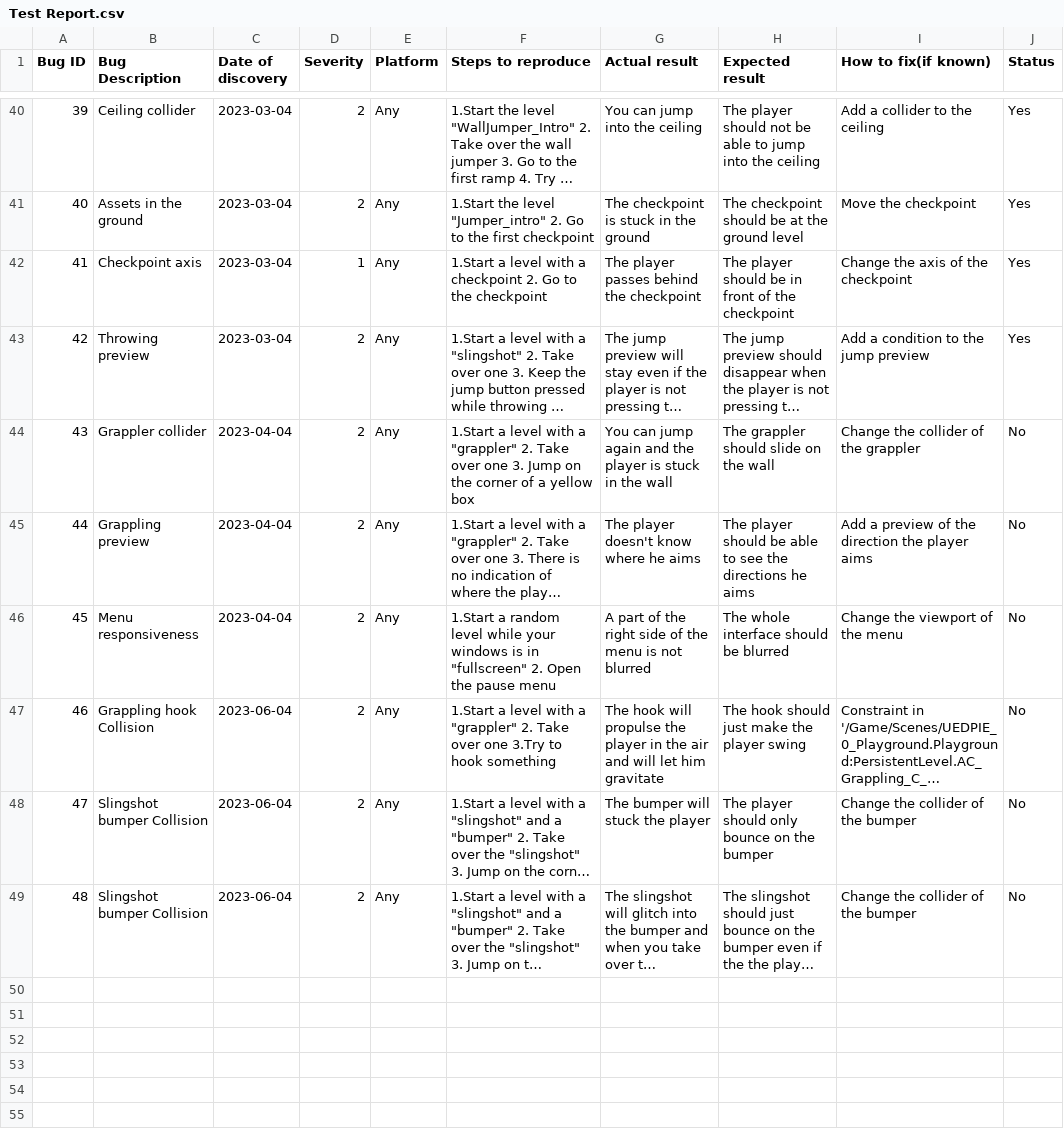
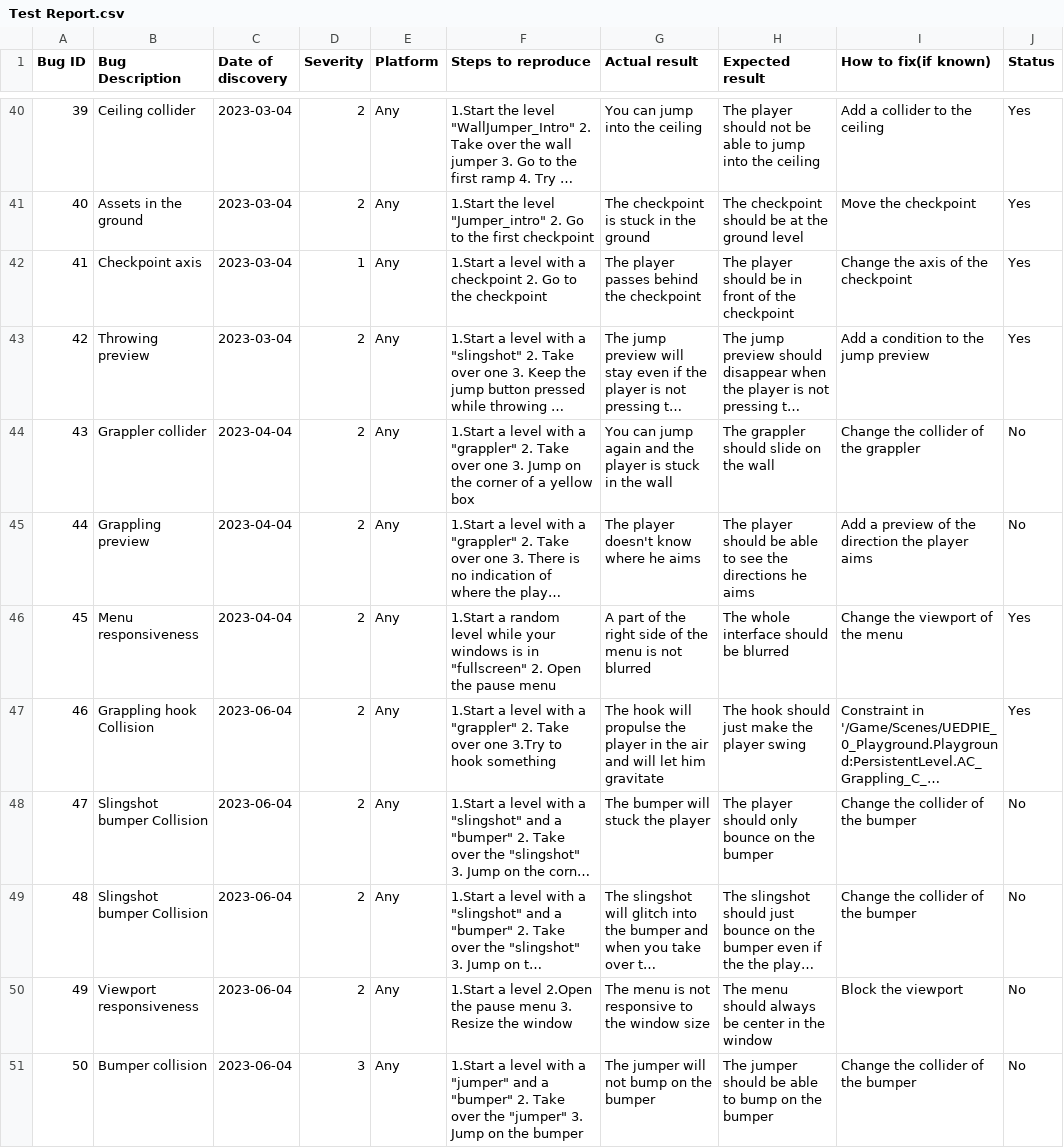
Before and after one commit to algosup/2022-2023-project-4-game-design-Team-7, a CSV file: documents/QA/Test Report.csv, drawn as a sheet; only a part is shown, gaps mark what is left out; long unchanged cells end in …; the diff covers the shown part only; the diff names each change by its address in the sheet, - before the commit and + after, or states it on an @@ line.

```diff
--- a/documents/QA/Test Report.csv
+++ b/documents/QA/Test Report.csv
-J46:J47 (Status): No
+J46:J47 (Status): Yes
+row 50: 49 | Viewport responsiveness | 2023-06-04 | 2 | Any | 1.Start a level 2.Open the pause menu 3. Resize the window | The menu is not responsive to the window size | The menu should always be center in the window | Block the viewport | No
+row 51: 50 | Bumper collision | 2023-06-04 | 3 | Any | 1.Start a level with a "jumper" and a "bumper" 2. Take over the "jumper" 3. Jump on the bumper | The jumper will not bump on the bumper | The jumper should be able to bump on the bumper | Change the collider of the bumper | No
```
Also changed, not shown: 5 added rows and 1 edited cell elsewhere in this file, 1 other file.
